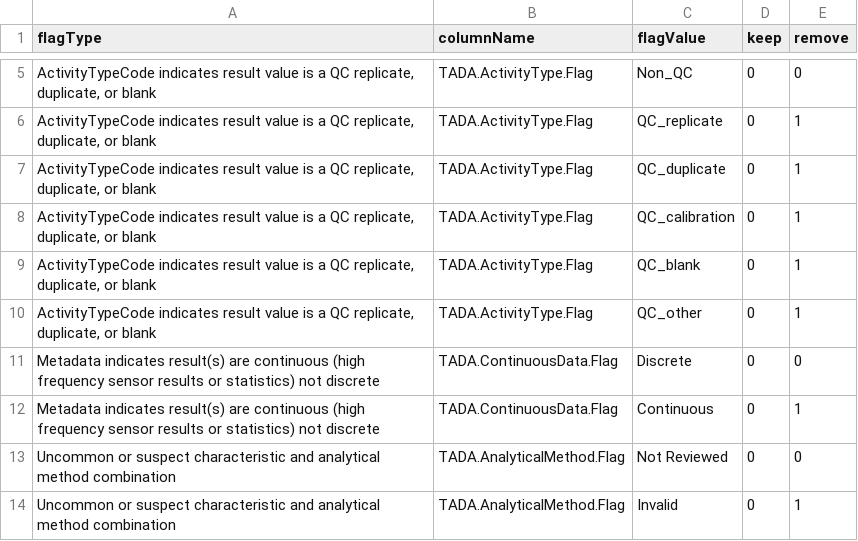
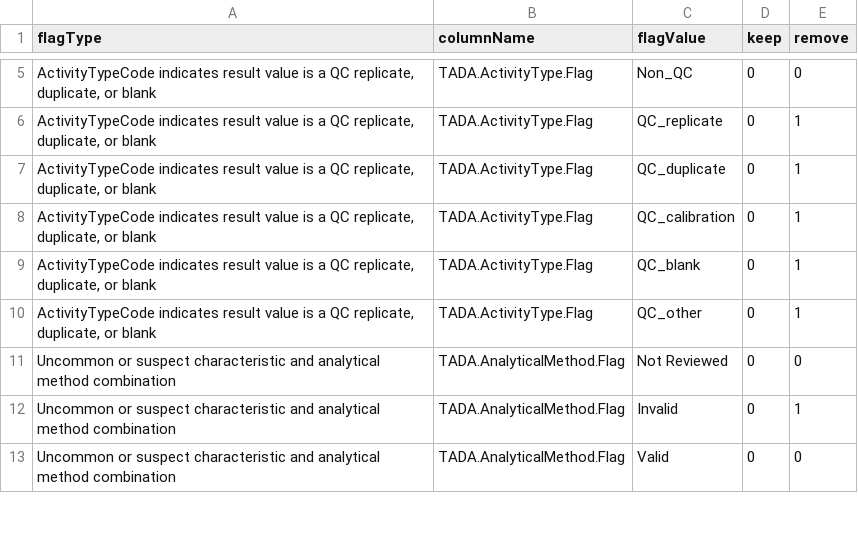
Before and after one commit to JamesBisese/TADAShiny, a CSV file: inst/flag_tests.csv, drawn as a sheet; only a part is shown, gaps mark what is left out; the shorter side is filled out with more unchanged rows; the diff names each change by its address in the sheet, - before the commit and + after, or states it on an @@ line.

Commit message:
remove cont data flag

```diff
--- a/inst/flag_tests.csv
+++ b/inst/flag_tests.csv
-row 11: Metadata indicates result(s) are continuous (high frequency sensor results or statistics) not discrete | TADA.ContinuousData.Flag | Discrete | 0 | 0
-row 12: Metadata indicates result(s) are continuous (high frequency sensor results or statistics) not discrete | TADA.ContinuousData.Flag | Continuous | 0 | 1
```
Also changed, not shown: inst/flag_prompts.csv, 1 other file.
